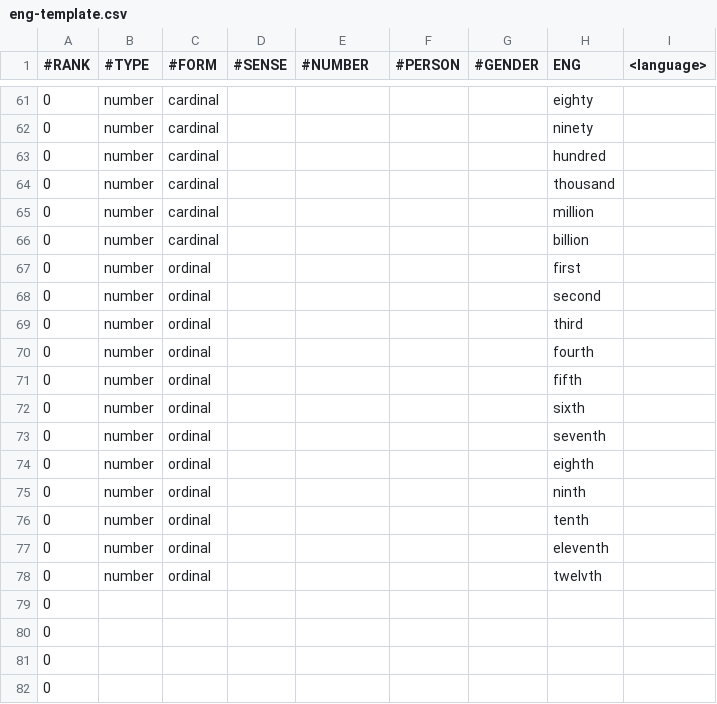
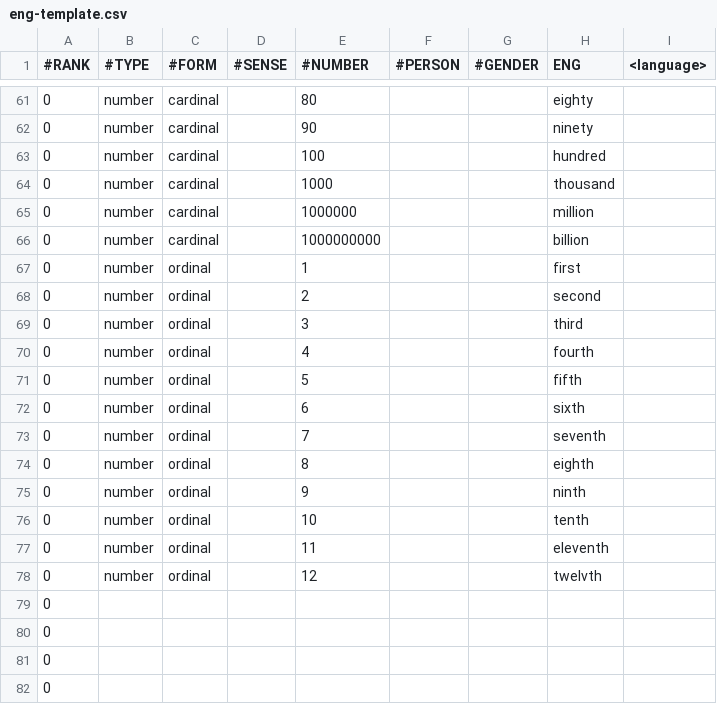
Before and after one commit to hillwithsmallfields/natlangfun, a CSV file: vocabulary/eng-template.csv, drawn as a sheet; only a part is shown, gaps mark what is left out; the diff covers the shown part only.

Commit message:
Add number column to numbers
Also, gnumeric stripped redundant quotes.

```diff
--- a/vocabulary/eng-template.csv
+++ b/vocabulary/eng-template.csv
@@ -61,18 +61,18 @@
-0,"number","cardinal",,,,,"eighty",""
-0,"number","cardinal",,,,,"ninety",""
-0,"number","cardinal",,,,,"hundred",""
-0,"number","cardinal",,,,,"thousand",""
-0,"number","cardinal",,,,,"million",""
-0,"number","cardinal",,,,,"billion",""
-0,"number","ordinal",,,,,"first",""
-0,"number","ordinal",,,,,"second",""
-0,"number","ordinal",,,,,"third",""
-0,"number","ordinal",,,,,"fourth",""
-0,"number","ordinal",,,,,"fifth",""
-0,"number","ordinal",,,,,"sixth",""
-0,"number","ordinal",,,,,"seventh",""
-0,"number","ordinal",,,,,"eighth",""
-0,"number","ordinal",,,,,"ninth",""
-0,"number","ordinal",,,,,"tenth",""
-0,"number","ordinal",,,,,"eleventh",""
-0,"number","ordinal",,,,,"twelvth",""
+0,number,cardinal,,80,,,eighty,
+0,number,cardinal,,90,,,ninety,
+0,number,cardinal,,100,,,hundred,
+0,number,cardinal,,1000,,,thousand,
+0,number,cardinal,,1000000,,,million,
+0,number,cardinal,,1000000000,,,billion,
+0,number,ordinal,,1,,,first,
+0,number,ordinal,,2,,,second,
+0,number,ordinal,,3,,,third,
+0,number,ordinal,,4,,,fourth,
+0,number,ordinal,,5,,,fifth,
+0,number,ordinal,,6,,,sixth,
+0,number,ordinal,,7,,,seventh,
+0,number,ordinal,,8,,,eighth,
+0,number,ordinal,,9,,,ninth,
+0,number,ordinal,,10,,,tenth,
+0,number,ordinal,,11,,,eleventh,
+0,number,ordinal,,12,,,twelvth,
```
Also changed, not shown: 21 added rows and 27 edited cells elsewhere in this file.
